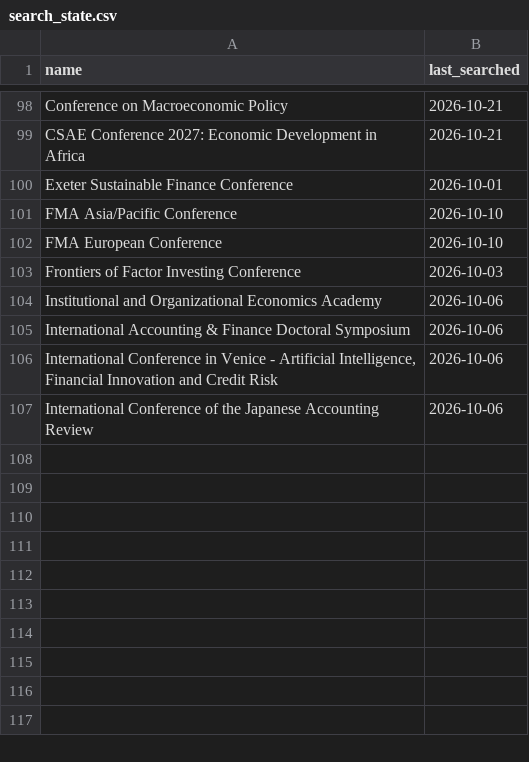
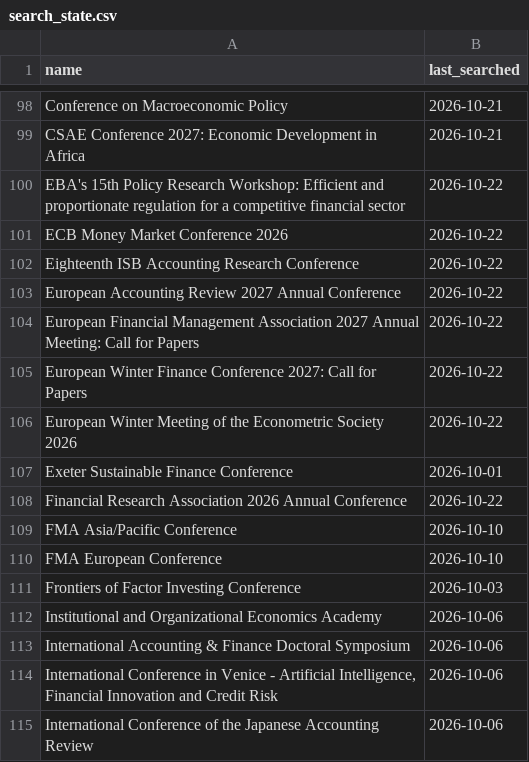
Before and after one commit to theaccountant-ab/Conference-Tracker, a CSV file: search_state.csv, drawn as a sheet; only a part is shown, gaps mark what is left out.

```diff
--- a/search_state.csv
+++ b/search_state.csv
@@ -99,3 +99,11 @@ Conference on Macroeconomic Policy,2026-10-21
 CSAE Conference 2027: Economic Development in Africa,2026-10-21
+EBA's 15th Policy Research Workshop: Efficient and proportionate regulation for a competitive financial sector,2026-10-22
+ECB Money Market Conference 2026,2026-10-22
+Eighteenth ISB Accounting Research Conference,2026-10-22
+European Accounting Review 2027 Annual Conference,2026-10-22
+European Financial Management Association 2027 Annual Meeting: Call for Papers,2026-10-22
+European Winter Finance Conference 2027: Call for Papers,2026-10-22
+European Winter Meeting of the Econometric Society 2026,2026-10-22
 Exeter Sustainable Finance Conference,2026-10-01
+Financial Research Association 2026 Annual Conference,2026-10-22
 FMA Asia/Pacific Conference,2026-10-10
```
Also changed, not shown: conferences.csv, 1 other file.
